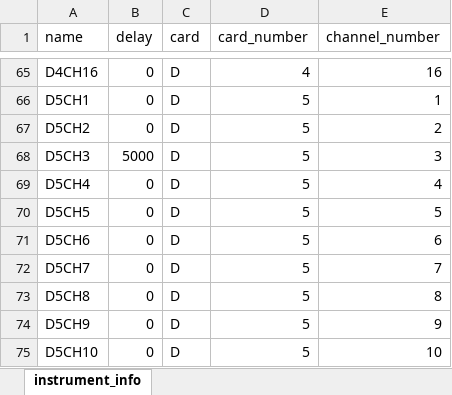
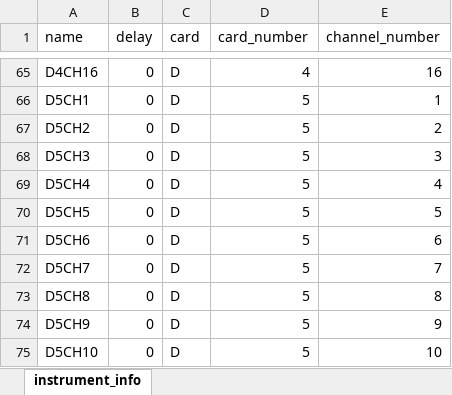
Before and after one commit to Heramb-PHY/cold-atom-exp, an Excel workbook: instrument_info.xlsx, sheet instrument_info, drawn as a sheet; only a part is shown, gaps mark what is left out; values as stored, in another font and other column widths than the file's, no borders; the diff names each change by its address in the sheet, - before the commit and + after, or states it on an @@ line.

```diff
--- a/instrument_info.xlsx (sheet instrument_info)
+++ b/instrument_info.xlsx (sheet instrument_info)
-B68 (delay): 5000
+B68 (delay): 0
```
Also changed, not shown: time_sequence.xlsx, 7 other files.
